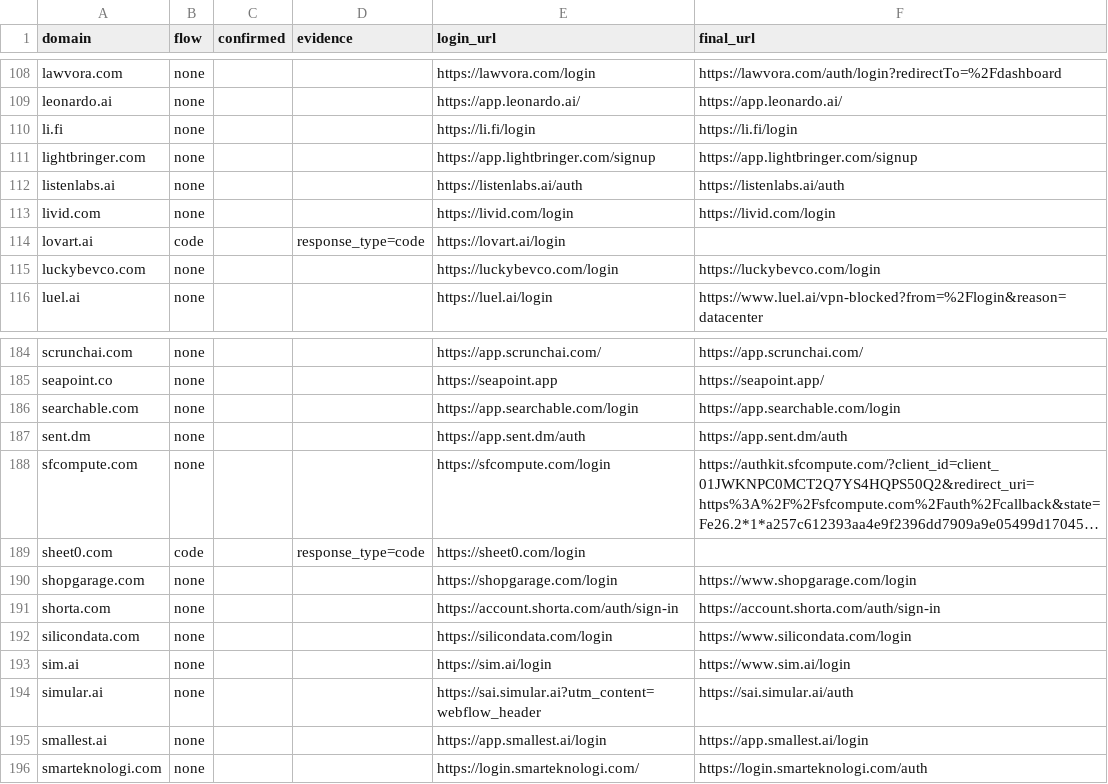
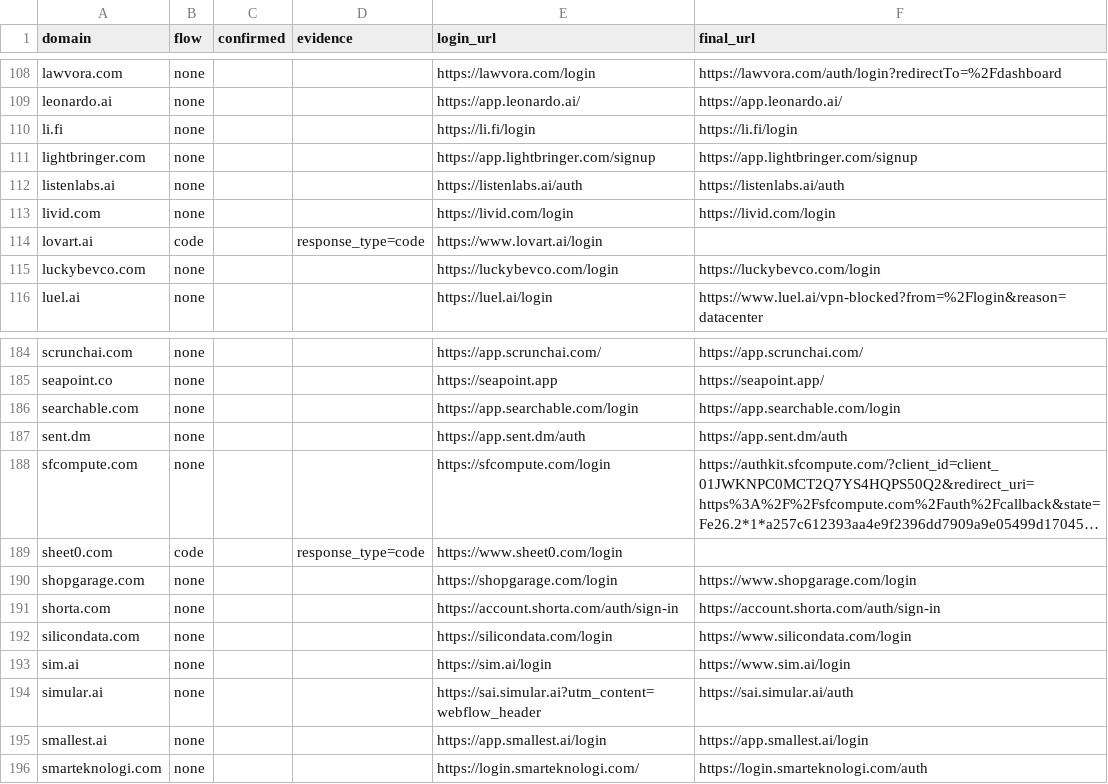
Before and after one commit to salmansaifeldin/beso, a CSV file: newg_results.csv, drawn as a sheet; only a part is shown, gaps mark what is left out; long unchanged cells end in …; the diff covers the shown part only; the diff names each change by its address in the sheet, - before the commit and + after, or states it on an @@ line.

```diff
--- a/newg_results.csv
+++ b/newg_results.csv
-E114 (login_url): https://lovart.ai/login
+E114 (login_url): https://www.lovart.ai/login
-E189 (login_url): https://sheet0.com/login
+E189 (login_url): https://www.sheet0.com/login
```
Also changed, not shown: 19 edited cells elsewhere in this file, 9 other files.
